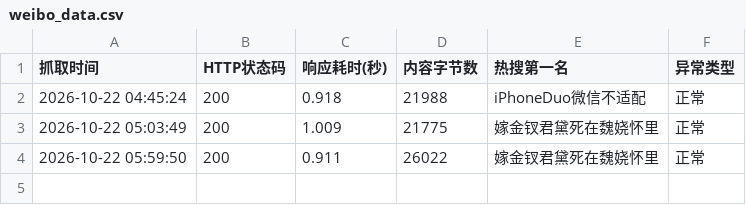
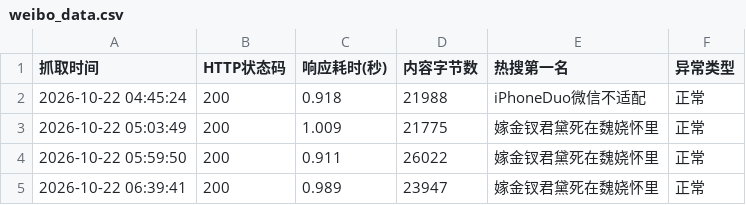
Before and after one commit to A0805/-, a CSV file: weibo_data.csv, drawn as a sheet.

```diff
--- a/weibo_data.csv
+++ b/weibo_data.csv
@@ -4 +4,2 @@
 2026-10-22 05:59:50,200,0.911,26022,嫁金钗君黛死在魏娆怀里,正常
+2026-10-22 06:39:41,200,0.989,23947,嫁金钗君黛死在魏娆怀里,正常
```
